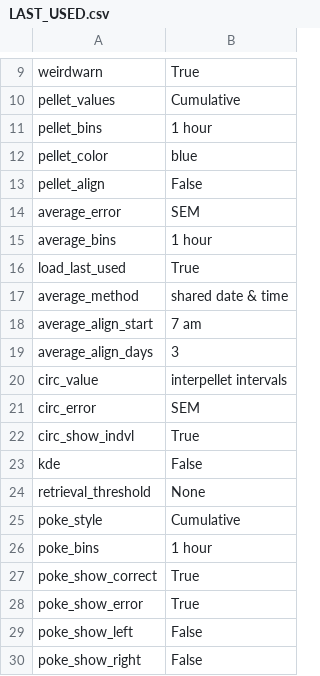
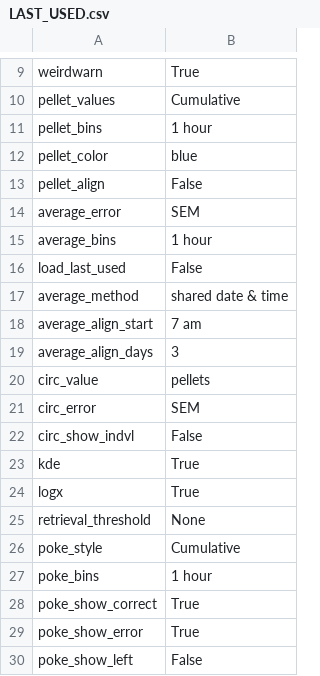
Before and after one commit to earnestt1234/FED3_Viz, a CSV file: FED3_Viz/settings/LAST_USED.csv, drawn as a sheet; only a part is shown, gaps mark what is left out; the shorter side is filled out with more unchanged rows.

```diff
--- a/FED3_Viz/settings/LAST_USED.csv
+++ b/FED3_Viz/settings/LAST_USED.csv
@@ -15,3 +15,3 @@ average_error,SEM
 average_bins,1 hour
-load_last_used,True
+load_last_used,False
 average_method,shared date & time
@@ -19,6 +19,7 @@ average_align_start,7 am
 average_align_days,3
-circ_value,interpellet intervals
+circ_value,pellets
 circ_error,SEM
-circ_show_indvl,True
-kde,False
+circ_show_indvl,False
+kde,True
+logx,True
 retrieval_threshold,None
```
Also changed, not shown: FED3_Viz/settings/DEFAULT.csv, 4 other files.
